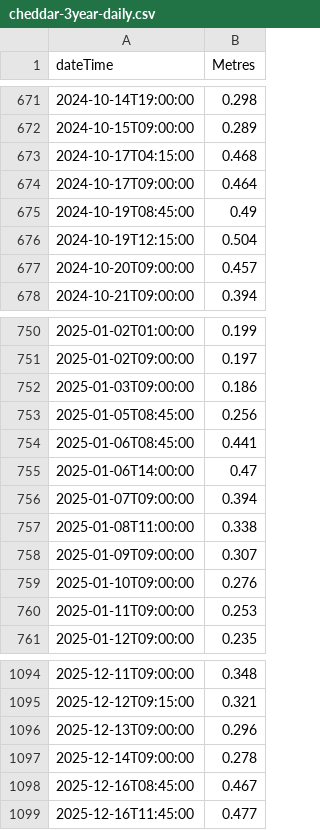
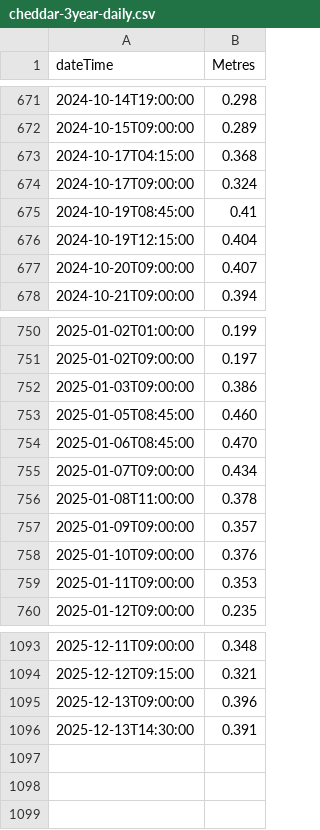
Before and after one commit to defra-design/check-for-flooding-prototype, a CSV file: app/assets/data/cheddar-3year-daily.csv, drawn as a sheet; only a part is shown, gaps mark what is left out; the diff covers the shown part only.

```diff
--- a/app/assets/data/cheddar-3year-daily.csv
+++ b/app/assets/data/cheddar-3year-daily.csv
@@ -672,7 +672,7 @@ dateTime, 	Metres
 2024-10-15T09:00:00,0.289
-2024-10-17T04:15:00,0.468
-2024-10-17T09:00:00,0.464
-2024-10-19T08:45:00,0.49
-2024-10-19T12:15:00,0.504
-2024-10-20T09:00:00,0.457
+2024-10-17T04:15:00,0.368
+2024-10-17T09:00:00,0.324
+2024-10-19T08:45:00,0.41
+2024-10-19T12:15:00,0.404
+2024-10-20T09:00:00,0.407
 2024-10-21T09:00:00,0.394
@@ -751,11 +751,10 @@ dateTime, 	Metres
 2025-01-02T09:00:00,0.197
-2025-01-03T09:00:00,0.186
-2025-01-05T08:45:00,0.256
-2025-01-06T08:45:00,0.441
-2025-01-06T14:00:00,0.47
-2025-01-07T09:00:00,0.394
-2025-01-08T11:00:00,0.338
-2025-01-09T09:00:00,0.307
-2025-01-10T09:00:00,0.276
-2025-01-11T09:00:00,0.253
+2025-01-03T09:00:00,0.386
+2025-01-05T08:45:00,0.460
+2025-01-06T08:45:00,0.470
+2025-01-07T09:00:00,0.434
+2025-01-08T11:00:00,0.378
+2025-01-09T09:00:00,0.357
+2025-01-10T09:00:00,0.376
+2025-01-11T09:00:00,0.353
 2025-01-12T09:00:00,0.235
@@ -1095,5 +1094,3 @@ dateTime, 	Metres
 2025-12-12T09:15:00,0.321
-2025-12-13T09:00:00,0.296
-2025-12-14T09:00:00,0.278
-2025-12-16T08:45:00,0.467
-2025-12-16T11:45:00,0.477
+2025-12-13T09:00:00,0.396
+2025-12-13T14:30:00,0.391
```
Also changed, not shown: 9 edited cells elsewhere in this file, app/assets/data/cheddar-12month30.csv, 6 other files.
